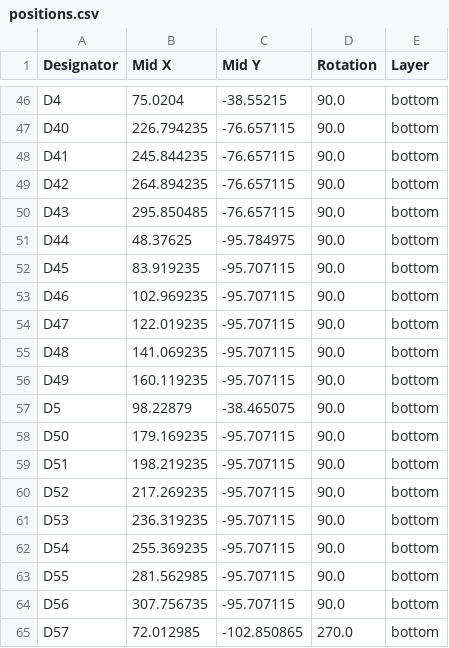
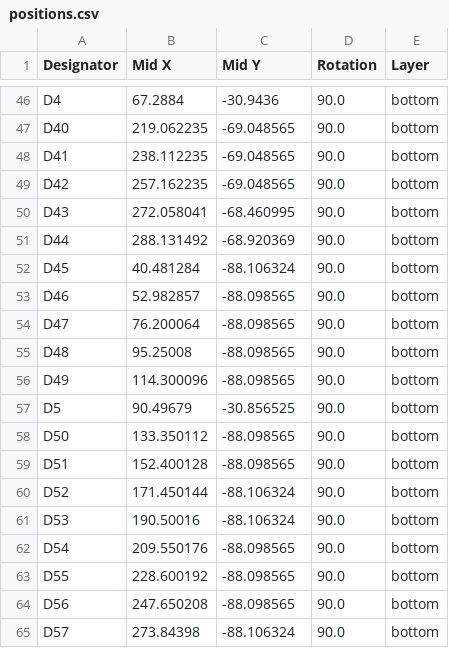
Before and after one commit to JamesWilson1996/VoidHHKB-Hotswap, a CSV file: VoidHHKB-Solder/production/positions.csv, drawn as a sheet; only a part is shown, gaps mark what is left out; the diff covers the shown part only; the diff names each change by its address in the sheet, - before the commit and + after, or states it on an @@ line.

```diff
--- a/VoidHHKB-Solder/production/positions.csv
+++ b/VoidHHKB-Solder/production/positions.csv
-B46 (Mid X): 75.0204
+B46 (Mid X): 67.2884
-C46 (Mid Y): -38.55215
+C46 (Mid Y): -30.9436
-B47 (Mid X): 226.794235
+B47 (Mid X): 219.062235
-C47:C49 (Mid Y): -76.657115
+C47:C49 (Mid Y): -69.048565
-B48 (Mid X): 245.844235
+B48 (Mid X): 238.112235
-B49 (Mid X): 264.894235
+B49 (Mid X): 257.162235
-B50 (Mid X): 295.850485
+B50 (Mid X): 272.058041
-C50 (Mid Y): -76.657115
+C50 (Mid Y): -68.460995
-B51 (Mid X): 48.37625
+B51 (Mid X): 288.131492
-C51 (Mid Y): -95.784975
+C51 (Mid Y): -68.920369
-B52 (Mid X): 83.919235
+B52 (Mid X): 40.481284
-C52 (Mid Y): -95.707115
+C52 (Mid Y): -88.106324
-B53 (Mid X): 102.969235
+B53 (Mid X): 52.982857
-C53:C56 (Mid Y): -95.707115
+C53:C56 (Mid Y): -88.098565
-B54 (Mid X): 122.019235
+B54 (Mid X): 76.200064
-B55 (Mid X): 141.069235
+B55 (Mid X): 95.25008
-B56 (Mid X): 160.119235
+B56 (Mid X): 114.300096
-B57 (Mid X): 98.22879
+B57 (Mid X): 90.49679
-C57 (Mid Y): -38.465075
+C57 (Mid Y): -30.856525
-B58 (Mid X): 179.169235
+B58 (Mid X): 133.350112
-C58:C59 (Mid Y): -95.707115
+C58:C59 (Mid Y): -88.098565
-B59 (Mid X): 198.219235
+B59 (Mid X): 152.400128
-B60 (Mid X): 217.269235
+B60 (Mid X): 171.450144
-C60:C61 (Mid Y): -95.707115
+C60:C61 (Mid Y): -88.106324
-B61 (Mid X): 236.319235
+B61 (Mid X): 190.50016
-B62 (Mid X): 255.369235
+B62 (Mid X): 209.550176
-C62:C64 (Mid Y): -95.707115
+C62:C64 (Mid Y): -88.098565
-B63 (Mid X): 281.562985
+B63 (Mid X): 228.600192
-B64 (Mid X): 307.756735
+B64 (Mid X): 247.650208
-B65 (Mid X): 72.012985
+B65 (Mid X): 273.84398
-C65 (Mid Y): -102.850865
+C65 (Mid Y): -88.106324
-D65 (Rotation): 270.0
+D65 (Rotation): 90.0
```
Also changed, not shown: 133 edited cells elsewhere in this file, VoidHHKB-Solder/production/bom.csv, 16 other files.
